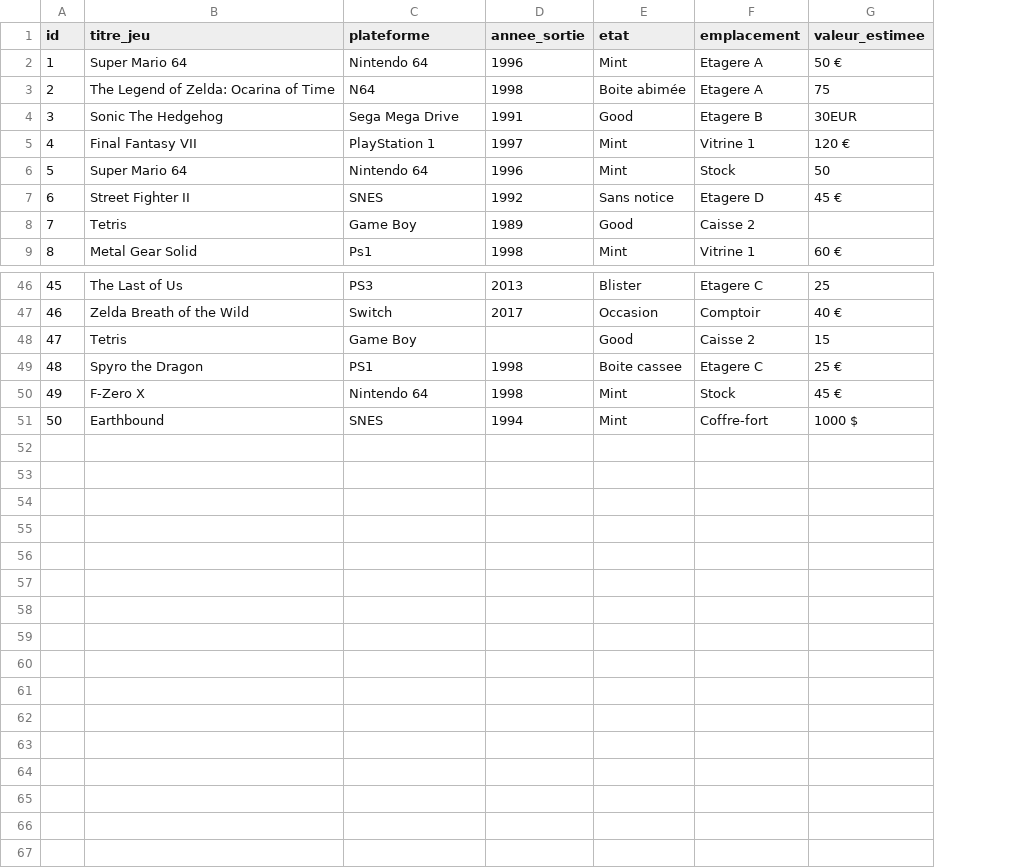
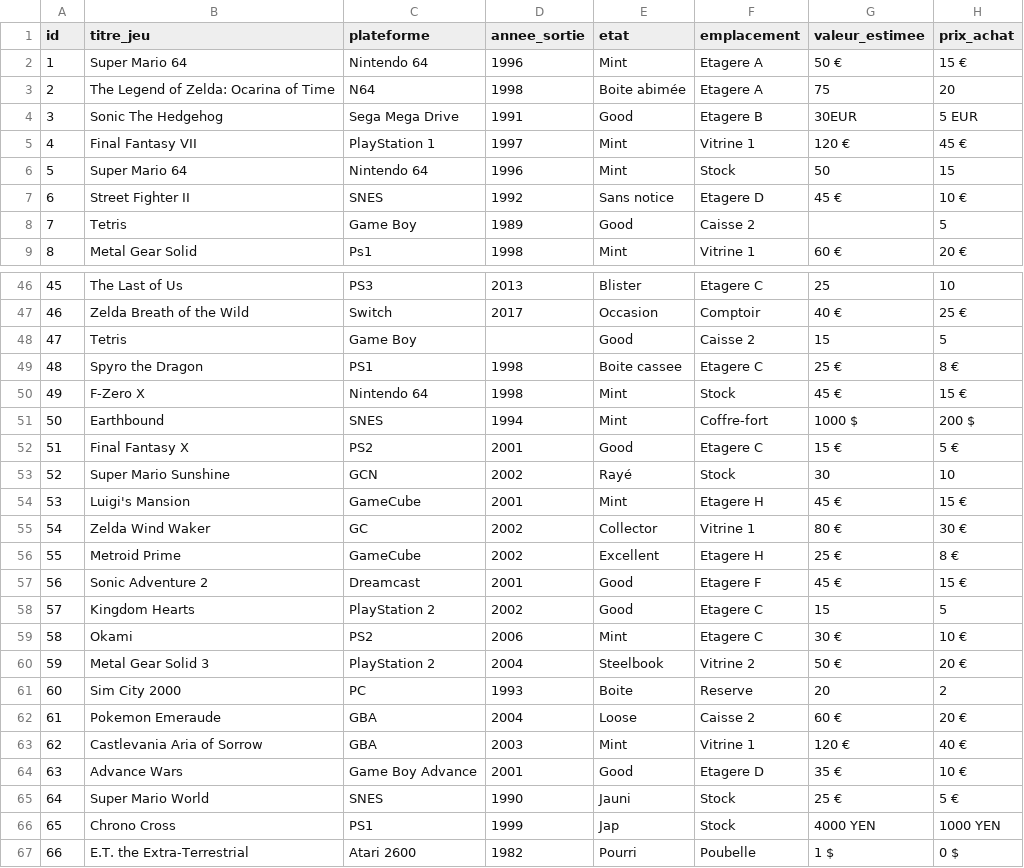
Before and after one commit to tanguybernard/courses, a CSV file: Bootcamp/projet_pixel_trader/ressources/stock_legacy_full.csv, drawn as a sheet; only a part is shown, gaps mark what is left out; the diff covers the shown part only; the diff names each change by its address in the sheet, - before the commit and + after, or states it on an @@ line.

Commit message:
feat(bootcamp): update project

```diff
--- a/Bootcamp/projet_pixel_trader/ressources/stock_legacy_full.csv
+++ b/Bootcamp/projet_pixel_trader/ressources/stock_legacy_full.csv
+column H (prix_achat), rows 2-9: 15 € | 20 | 5 EUR | 45 € | 15 | 10 € | 5 | 20 €; rows 46-51: 10 | 25 € | 5 | 8 € | 15 € | 200 $
+row 52: 51 | Final Fantasy X | PS2 | 2001 | Good | Etagere C | 15 € | 5 €
+row 53: 52 | Super Mario Sunshine | GCN | 2002 | Rayé | Stock | 30 | 10
+row 54: 53 | Luigi's Mansion | GameCube | 2001 | Mint | Etagere H | 45 € | 15 €
+row 55: 54 | Zelda Wind Waker | GC | 2002 | Collector | Vitrine 1 | 80 € | 30 €
+row 56: 55 | Metroid Prime | GameCube | 2002 | Excellent | Etagere H | 25 € | 8 €
+row 57: 56 | Sonic Adventure 2 | Dreamcast | 2001 | Good | Etagere F | 45 € | 15 €
+row 58: 57 | Kingdom Hearts | PlayStation 2 | 2002 | Good | Etagere C | 15 | 5
+row 59: 58 | Okami | PS2 | 2006 | Mint | Etagere C | 30 € | 10 €
+row 60: 59 | Metal Gear Solid 3 | PlayStation 2 | 2004 | Steelbook | Vitrine 2 | 50 € | 20 €
+row 61: 60 | Sim City 2000 | PC | 1993 | Boite | Reserve | 20 | 2
+row 62: 61 | Pokemon Emeraude | GBA | 2004 | Loose | Caisse 2 | 60 € | 20 €
+row 63: 62 | Castlevania Aria of Sorrow | GBA | 2003 | Mint | Vitrine 1 | 120 € | 40 €
+row 64: 63 | Advance Wars | Game Boy Advance | 2001 | Good | Etagere D | 35 € | 10 €
+row 65: 64 | Super Mario World | SNES | 1990 | Jauni | Stock | 25 € | 5 €
+row 66: 65 | Chrono Cross | PS1 | 1999 | Jap | Stock | 4000 YEN | 1000 YEN
+row 67: 66 | E.T. the Extra-Terrestrial | Atari 2600 | 1982 | Pourri | Poubelle | 1 $ | 0 $
```
Also changed, not shown: 2 edited cells elsewhere in this file, 2 other files.
